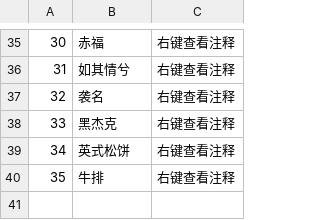
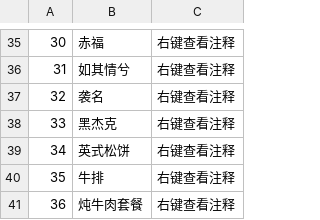
Before and after one commit to Spmario233/ab1st_decompile_translate, a CSV file: dat/comments.csv, drawn as a sheet; only a part is shown, gaps mark what is left out.

```diff
--- a/dat/comments.csv
+++ b/dat/comments.csv
@@ -40 +40,2 @@
 35,牛排,右键查看注释
+36,炖牛肉套餐,右键查看注释
```
Also changed, not shown: 译名表.csv, 8 other files.
